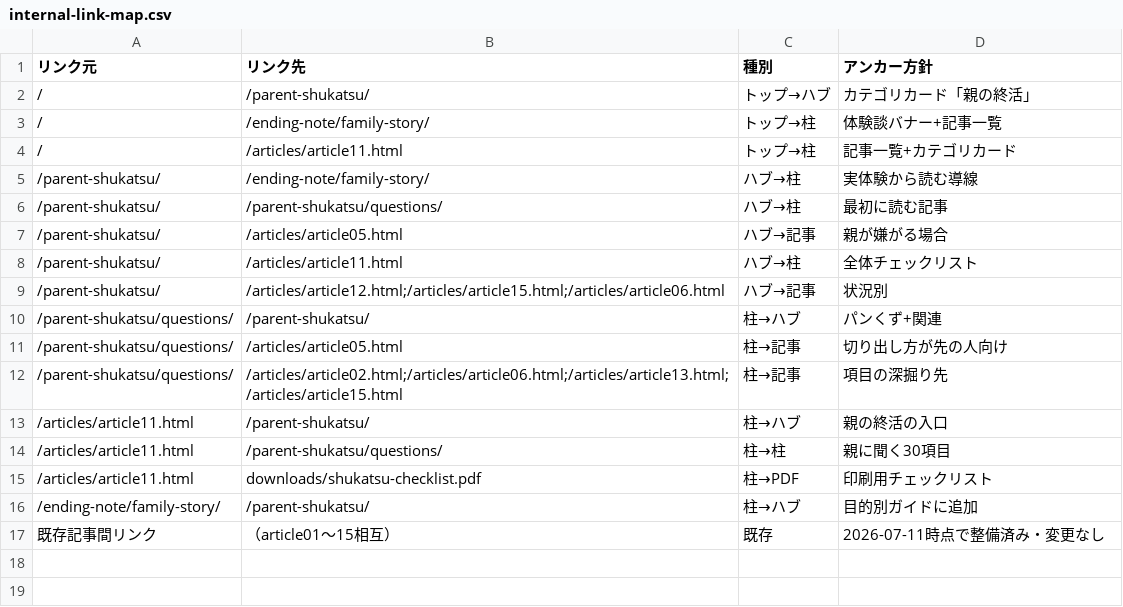
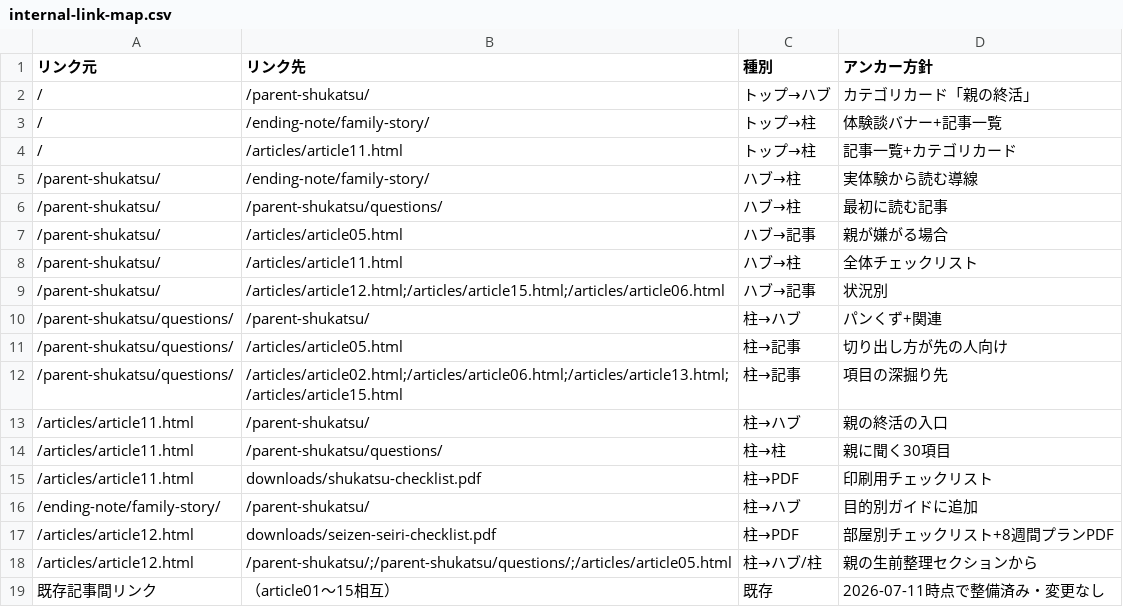
Before and after one commit to tfqys680-jpg/shukatsu-site, a CSV file: docs/seo/internal-link-map.csv, drawn as a sheet.

```diff
--- a/docs/seo/internal-link-map.csv
+++ b/docs/seo/internal-link-map.csv
@@ -16,2 +16,4 @@
 /ending-note/family-story/,/parent-shukatsu/,柱→ハブ,目的別ガイドに追加
+/articles/article12.html,downloads/seizen-seiri-checklist.pdf,柱→PDF,部屋別チェックリスト+8週間プランPDF
+/articles/article12.html,/parent-shukatsu/;/parent-shukatsu/questions/;/articles/article05.html,柱→ハブ/柱,親の生前整理セクションから
 既存記事間リンク,（article01〜15相互）,既存,2026-07-11時点で整備済み・変更なし
```
Also changed, not shown: docs/seo/content-inventory.csv, docs/seo/editorial-calendar.csv, 4 other files.
